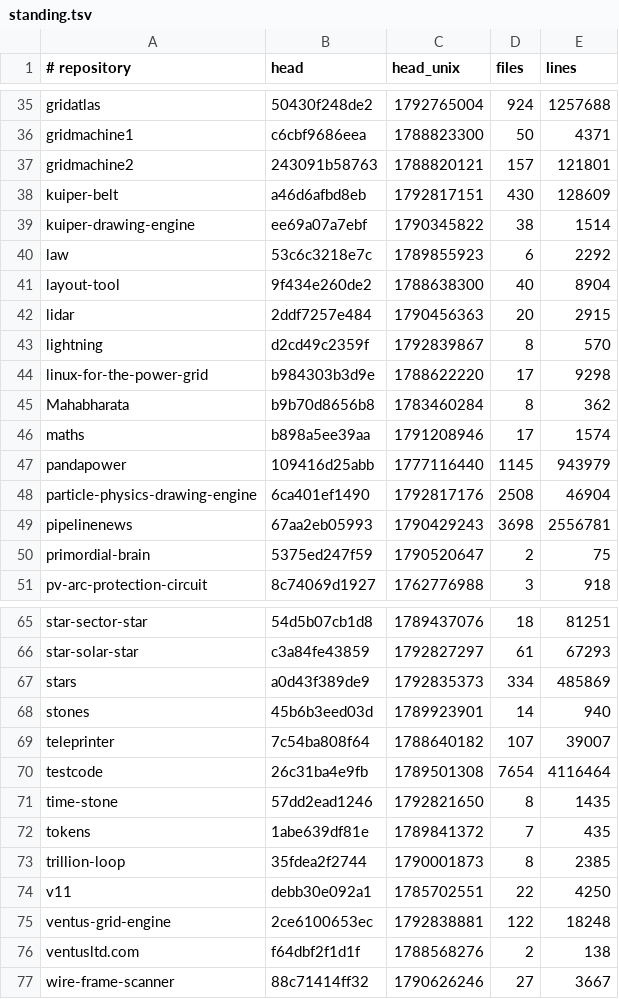
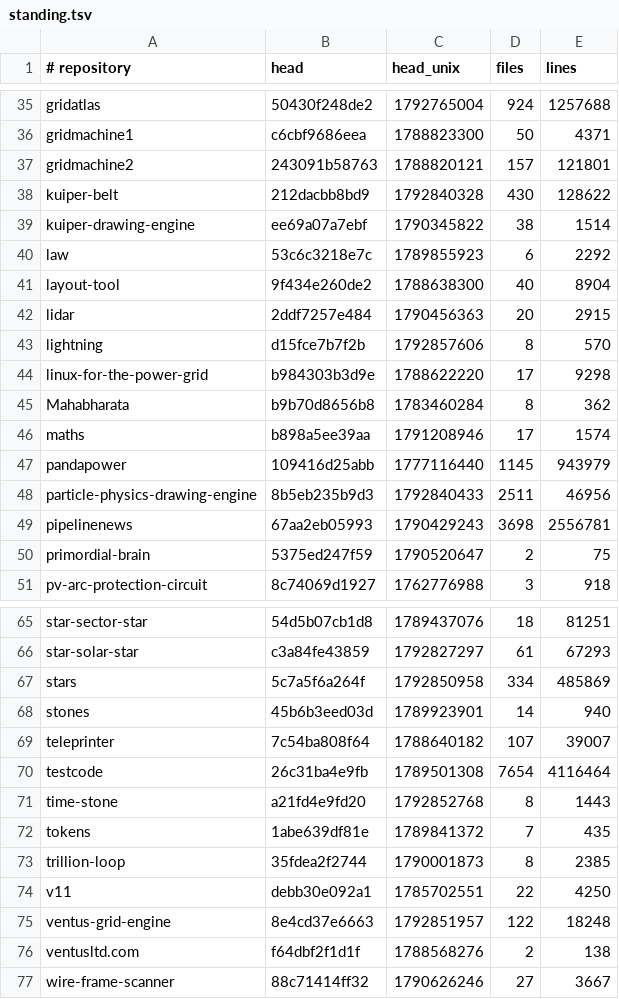
Before and after one commit to Ventusltd/kuiper-belt, a TSV file: cosmos/standing.tsv, drawn as a sheet; only a part is shown, gaps mark what is left out.

```diff
--- a/cosmos/standing.tsv
+++ b/cosmos/standing.tsv
@@ -37,3 +37,3 @@ gridmachine1	c6cbf9686eea	1788823300	50	4371
 gridmachine2	243091b58763	1788820121	157	121801
-kuiper-belt	a46d6afbd8eb	1792817151	430	128609
+kuiper-belt	212dacbb8bd9	1792840328	430	128622
 kuiper-drawing-engine	ee69a07a7ebf	1790345822	38	1514
@@ -42,3 +42,3 @@ layout-tool	9f434e260de2	1788638300	40	8904
 lidar	2ddf7257e484	1790456363	20	2915
-lightning	d2cd49c2359f	1792839867	8	570
+lightning	d15fce7b7f2b	1792857606	8	570
 linux-for-the-power-grid	b984303b3d9e	1788622220	17	9298
@@ -47,3 +47,3 @@ maths	b898a5ee39aa	1791208946	17	1574
 pandapower	109416d25abb	1777116440	1145	943979
-particle-physics-drawing-engine	6ca401ef1490	1792817176	2508	46904
+particle-physics-drawing-engine	8b5eb235b9d3	1792840433	2511	46956
 pipelinenews	67aa2eb05993	1790429243	3698	2556781
@@ -66,3 +66,3 @@ star-sector-star	54d5b07cb1d8	1789437076	18	81251
 star-solar-star	c3a84fe43859	1792827297	61	67293
-stars	a0d43f389de9	1792835373	334	485869
+stars	5c7a5f6a264f	1792850958	334	485869
 stones	45b6b3eed03d	1789923901	14	940
@@ -70,3 +70,3 @@ teleprinter	7c54ba808f64	1788640182	107	39007
 testcode	26c31ba4e9fb	1789501308	7654	4116464
-time-stone	57dd2ead1246	1792821650	8	1435
+time-stone	a21fd4e9fd20	1792852768	8	1443
 tokens	1abe639df81e	1789841372	7	435
@@ -74,3 +74,3 @@ trillion-loop	35fdea2f2744	1790001873	8	2385
 v11	debb30e092a1	1785702551	22	4250
-ventus-grid-engine	2ce6100653ec	1792838881	122	18248
+ventus-grid-engine	8e4cd37e6663	1792851957	122	18248
 ventusltd.com	f64dbf2f1d1f	1788568276	2	138
```
Also changed, not shown: cosmos/pulse.tsv, cosmos/repos.tsv, 2 other files.
